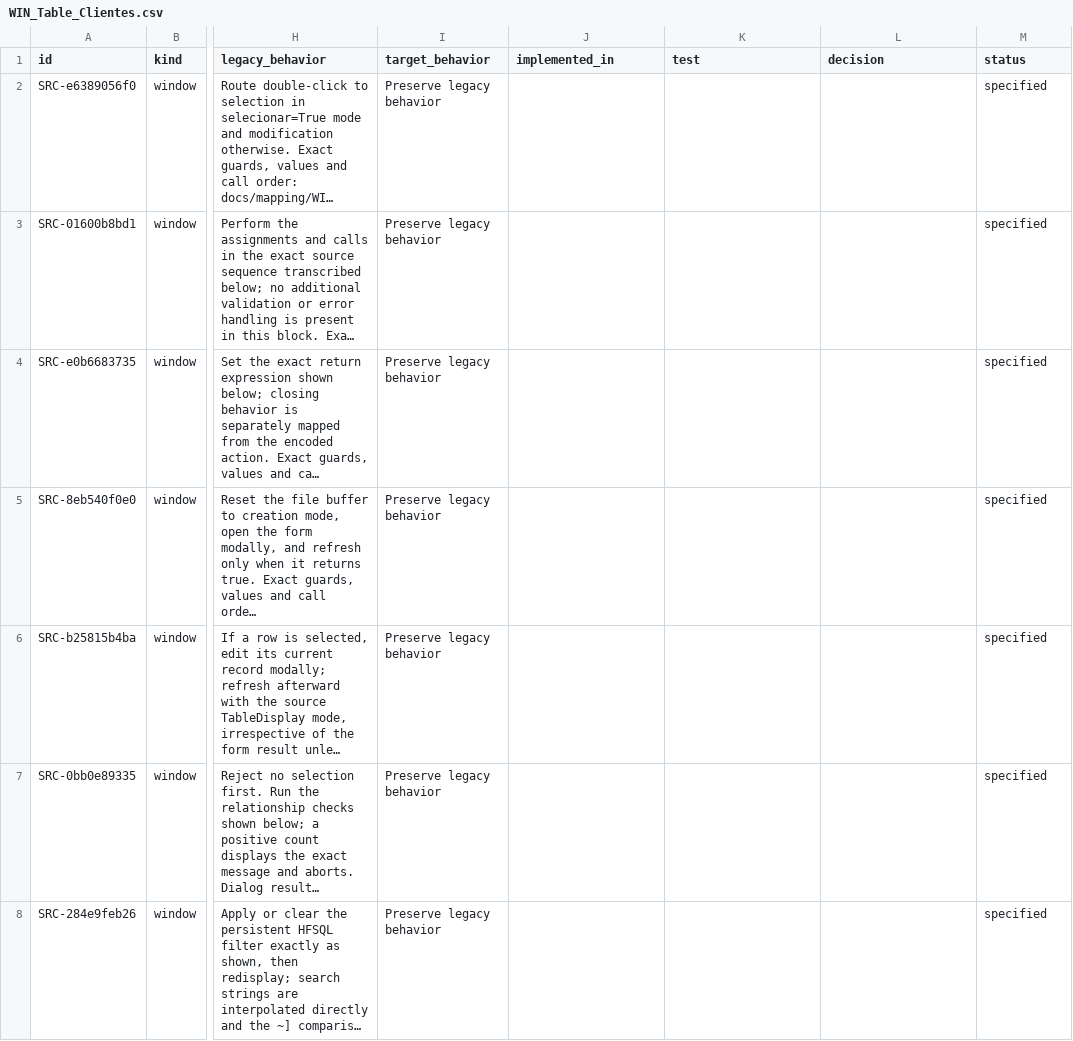
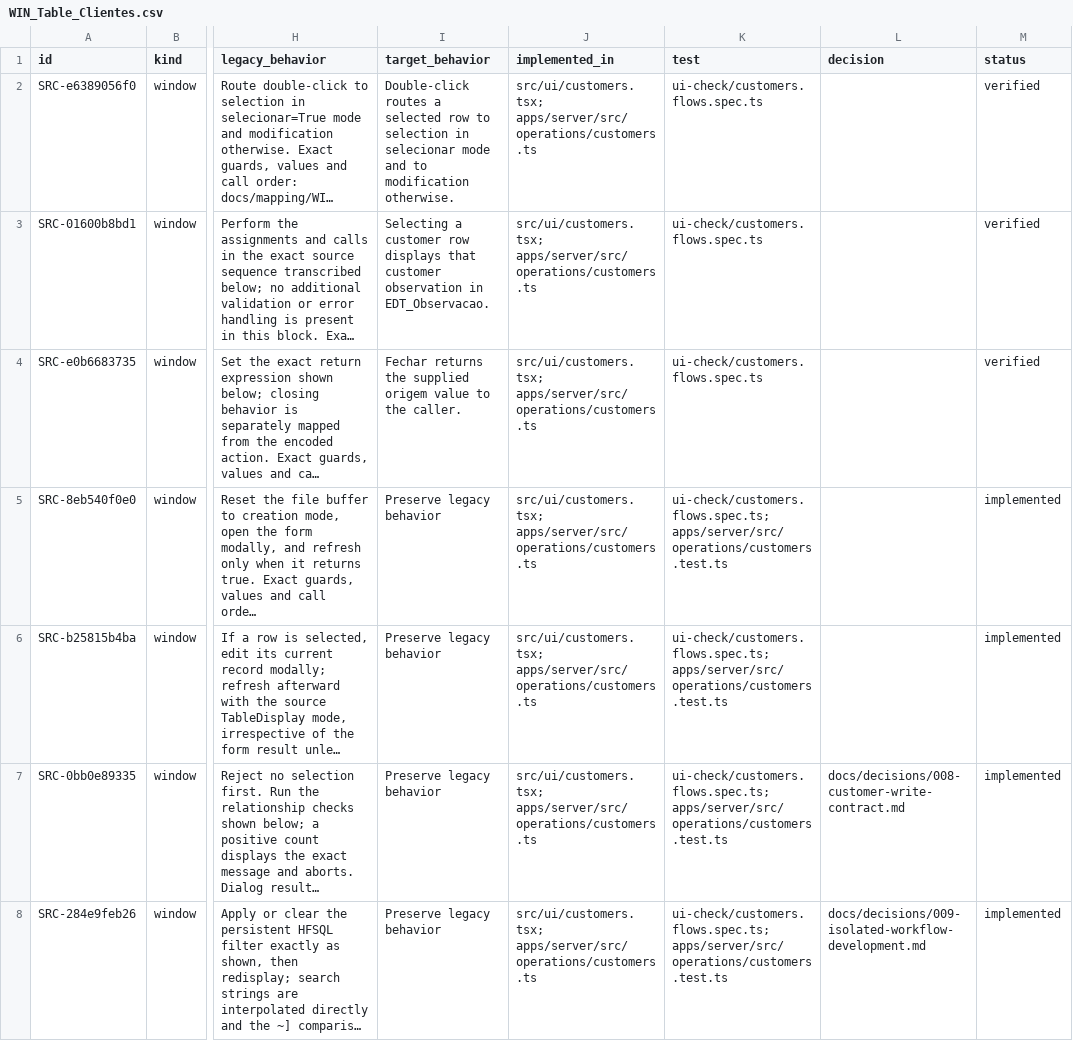
Before and after one commit to callmesora/gestao-oficinas, a CSV file: docs/parity/WIN_Table_Clientes.csv, drawn as a sheet; only a part is shown, gaps mark what is left out; long unchanged cells end in …; the diff covers the shown part only; the diff names each change by its address in the sheet, - before the commit and + after, or states it on an @@ line.

Commit message:
MIG-7A deliver real customer workflow with PostgreSQL and imported-data checks

```diff
--- a/docs/parity/WIN_Table_Clientes.csv
+++ b/docs/parity/WIN_Table_Clientes.csv
-I2 (target_behavior): Preserve legacy behavior
+I2 (target_behavior): Double-click routes a selected row to selection in selecionar mode and to modification otherwise.
-J2:J8 (implemented_in): (empty)
+J2:J8 (implemented_in): src/ui/customers.tsx; apps/server/src/operations/customers.ts
-K2:K4 (test): (empty)
+K2:K4 (test): ui-check/customers.flows.spec.ts
-M2:M4 (status): specified
+M2:M4 (status): verified
-I3 (target_behavior): Preserve legacy behavior
+I3 (target_behavior): Selecting a customer row displays that customer observation in EDT_Observacao.
-I4 (target_behavior): Preserve legacy behavior
+I4 (target_behavior): Fechar returns the supplied origem value to the caller.
-K5:K8 (test): (empty)
+K5:K8 (test): ui-check/customers.flows.spec.ts; apps/server/src/operations/customers.test.ts
-M5:M8 (status): specified
+M5:M8 (status): implemented
-L7 (decision): (empty)
+L7 (decision): docs/decisions/008-customer-write-contract.md
-L8 (decision): (empty)
+L8 (decision): docs/decisions/009-isolated-workflow-development.md
```
Also changed, not shown: 62 edited cells elsewhere in this file, docs/parity/WIN_Form_Clientes.csv, 42 other files.
